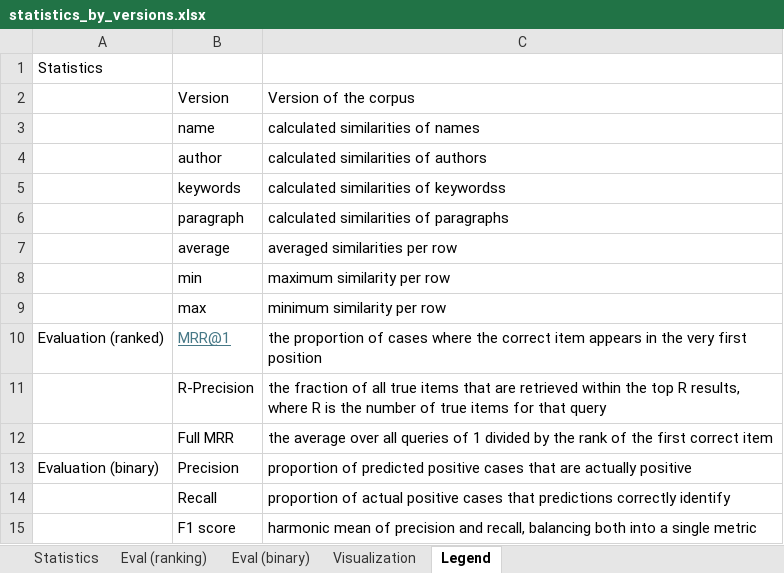
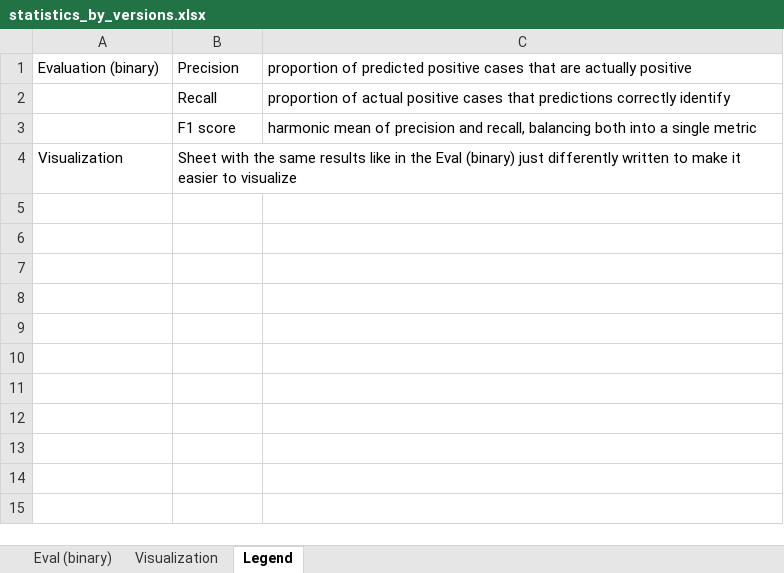
Before and after one commit to jelenadjuric01/Software-Disambiguation, an Excel workbook: statistics_by_versions.xlsx, sheet Legend, drawn as a sheet; values as stored, in another font and other column widths than the file's, no borders; removed rows and columns are numbered as before the commit, all else as after; the diff names each change by its address in the sheet, - before the commit and + after, or states it on an @@ line.

Commit message:
Update statistics_by_versions.xlsx

```diff
--- a/statistics_by_versions.xlsx (sheet Legend)
+++ b/statistics_by_versions.xlsx (sheet Legend)
-sheet tab: Statistics
-sheet tab: Eval (ranking)
-row 1: Statistics
-row 2:  | Version | Version of the corpus
-row 3:  | name | calculated similarities of names
-row 4:  | author | calculated similarities of authors
-row 5:  | keywords | calculated similarities of keywordss
-row 6:  | paragraph | calculated similarities of paragraphs
-row 7:  | average | averaged similarities per row
-row 8:  | min | maximum similarity per row
-row 9:  | max | minimum similarity per row
-row 10: Evaluation (ranked) | MRR@1 | the proportion of cases where the correct item appears in the very first position
-row 11:  | R-Precision | the fraction of all true items that are retrieved within the top R results, where R is the number of true items for that query
-row 12:  | Full MRR | the average over all queries of 1 divided by the rank of the first correct item
+row 4: Visualization | Sheet with the same results like in the Eval (binary) just differently written to make it easier to visualize
```
Also changed, not shown: sheet Eval (binary).
